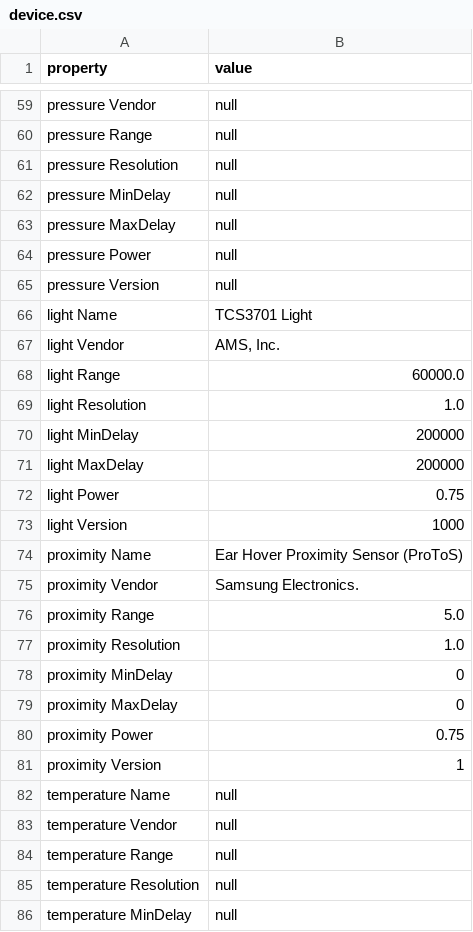
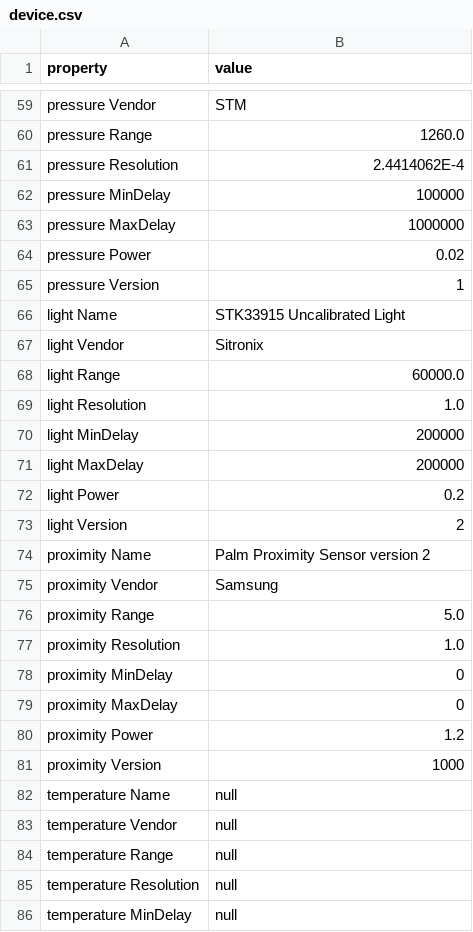
Before and after one commit to Tkarsikas/Soveltava_matematiikka_ja_fysiikka_ohjelmoinnissa_2026, a CSV file: Data/device.csv, drawn as a sheet; only a part is shown, gaps mark what is left out; the diff covers the shown part only.

```diff
--- a/Data/device.csv
+++ b/Data/device.csv
@@ -59,10 +59,10 @@
-"pressure Vendor","null"
-"pressure Range","null"
-"pressure Resolution","null"
-"pressure MinDelay","null"
-"pressure MaxDelay","null"
-"pressure Power","null"
-"pressure Version","null"
-"light Name","TCS3701 Light"
-"light Vendor","AMS, Inc."
+"pressure Vendor","STM"
+"pressure Range","1260.0"
+"pressure Resolution","2.4414062E-4"
+"pressure MinDelay","100000"
+"pressure MaxDelay","1000000"
+"pressure Power","0.02"
+"pressure Version","1"
+"light Name","STK33915 Uncalibrated Light"
+"light Vendor","Sitronix"
 "light Range","60000.0"
@@ -71,6 +71,6 @@
 "light MaxDelay","200000"
-"light Power","0.75"
-"light Version","1000"
-"proximity Name","Ear Hover Proximity Sensor (ProToS)"
-"proximity Vendor","Samsung Electronics."
+"light Power","0.2"
+"light Version","2"
+"proximity Name","Palm Proximity Sensor version 2"
+"proximity Vendor","Samsung"
 "proximity Range","5.0"
@@ -79,4 +79,4 @@
 "proximity MaxDelay","0"
-"proximity Power","0.75"
-"proximity Version","1"
+"proximity Power","1.2"
+"proximity Version","1000"
 "temperature Name","null"
```
Also changed, not shown: 30 edited cells elsewhere in this file, Data/time.csv, 2 other files.
